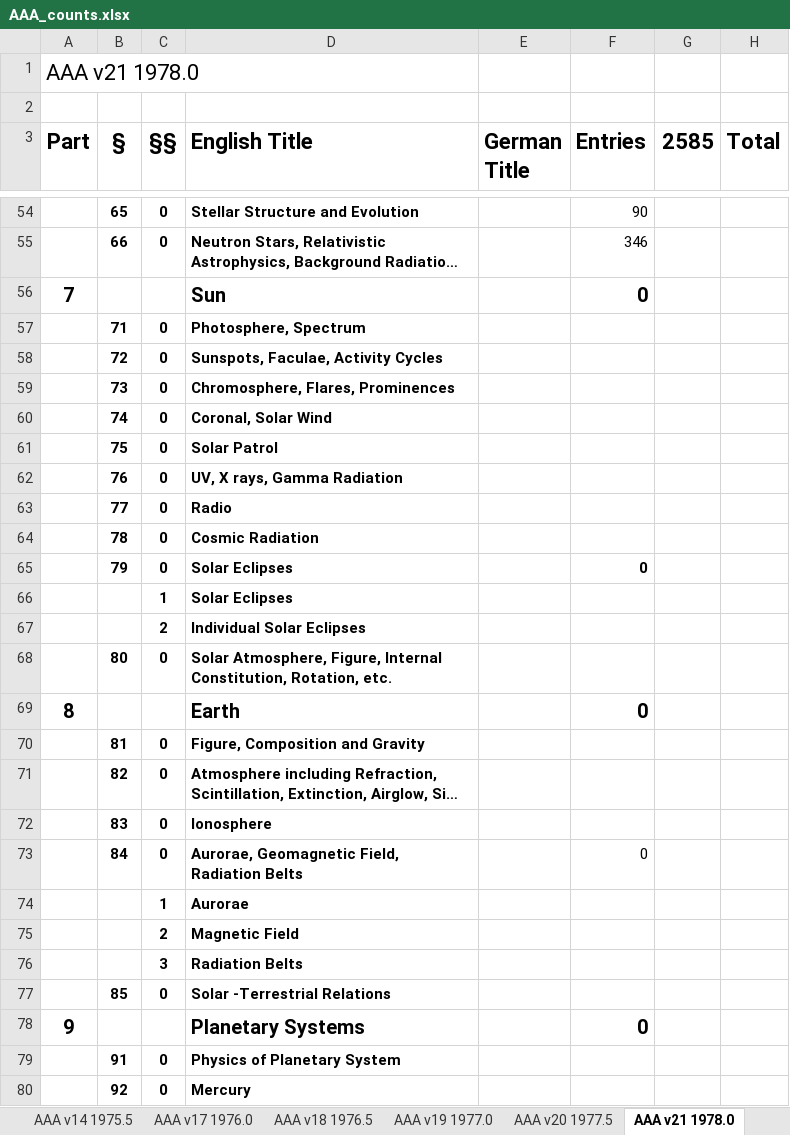
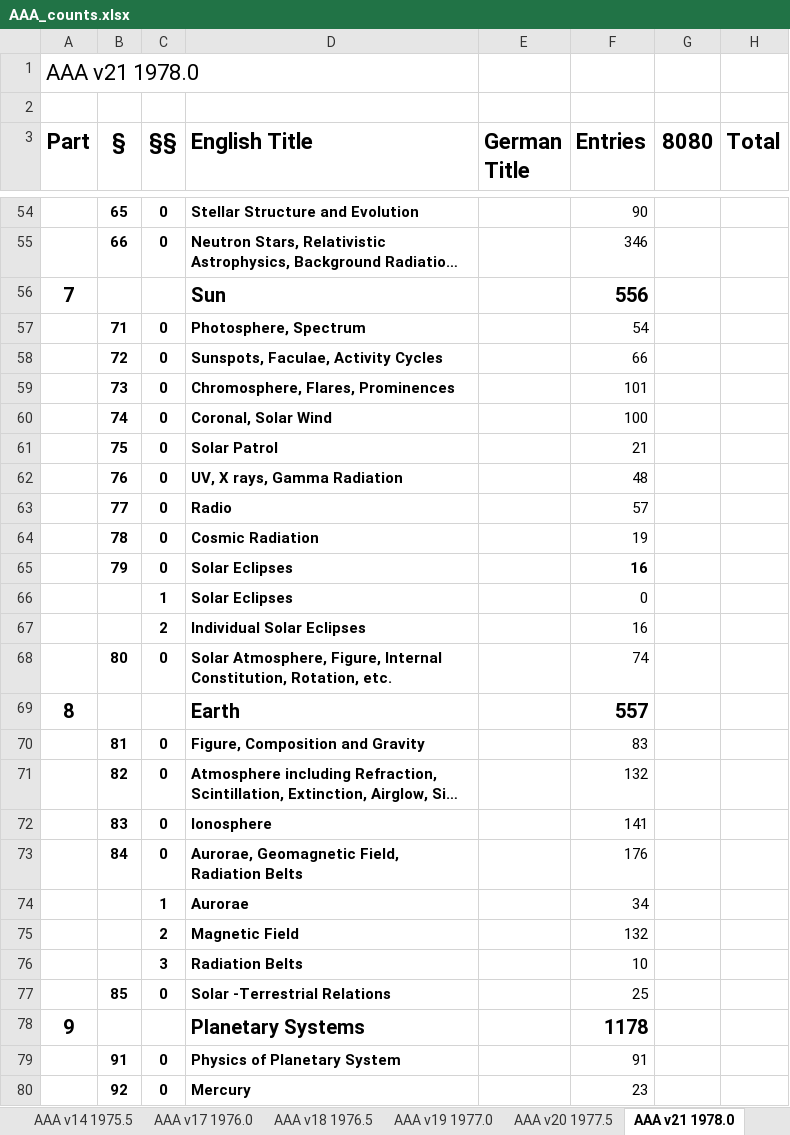
Before and after one commit to JimFowler/books, an Excel workbook: Books20/Data/AAA/AAA_counts.xlsx, sheet AAA v21 1978.0, drawn as a sheet; only a part is shown, gaps mark what is left out; long unchanged cells end in …; values as stored, in another font and other column widths than the file's, no borders; the diff covers the shown part only; the diff names each change by its address in the sheet, - before the commit and + after, or states it on an @@ line.

Commit message:
Finished entry counts for AAA 21
Updated ajb.ods

 On branch master

 Changes to be committed:
	modified:   Books20/Data/AAA/AAA_counts.xlsx
	modified:   Books20/Data/Ajb/ajb.ods

```diff
--- a/Books20/Data/AAA/AAA_counts.xlsx (sheet AAA v21 1978.0)
+++ b/Books20/Data/AAA/AAA_counts.xlsx (sheet AAA v21 1978.0)
-G3: 2585
+G3: 8080
-F56 (Entries): 0
+F56 (Entries): 556
-F57 (Entries): (empty)
+F57 (Entries): 54
-F58 (Entries): (empty)
+F58 (Entries): 66
-F59 (Entries): (empty)
+F59 (Entries): 101
-F60 (Entries): (empty)
+F60 (Entries): 100
-F61 (Entries): (empty)
+F61 (Entries): 21
-F62 (Entries): (empty)
+F62 (Entries): 48
-F63 (Entries): (empty)
+F63 (Entries): 57
-F64 (Entries): (empty)
+F64 (Entries): 19
-F65 (Entries): 0
+F65 (Entries): 16
-F66 (Entries): (empty)
+F66 (Entries): 0
-F67 (Entries): (empty)
+F67 (Entries): 16
-F68 (Entries): (empty)
+F68 (Entries): 74
-F69 (Entries): 0
+F69 (Entries): 557
-F70 (Entries): (empty)
+F70 (Entries): 83
-F71 (Entries): (empty)
+F71 (Entries): 132
-F72 (Entries): (empty)
+F72 (Entries): 141
-F73 (Entries): 0
+F73 (Entries): 176
-F74 (Entries): (empty)
+F74 (Entries): 34
-F75 (Entries): (empty)
+F75 (Entries): 132
-F76 (Entries): (empty)
+F76 (Entries): 10
-F77 (Entries): (empty)
+F77 (Entries): 25
-F78 (Entries): 0
+F78 (Entries): 1178
-F79 (Entries): (empty)
+F79 (Entries): 91
-F80 (Entries): (empty)
+F80 (Entries): 23
```
Also changed, not shown: 78 edited cells elsewhere in this sheet, 1 other file.
